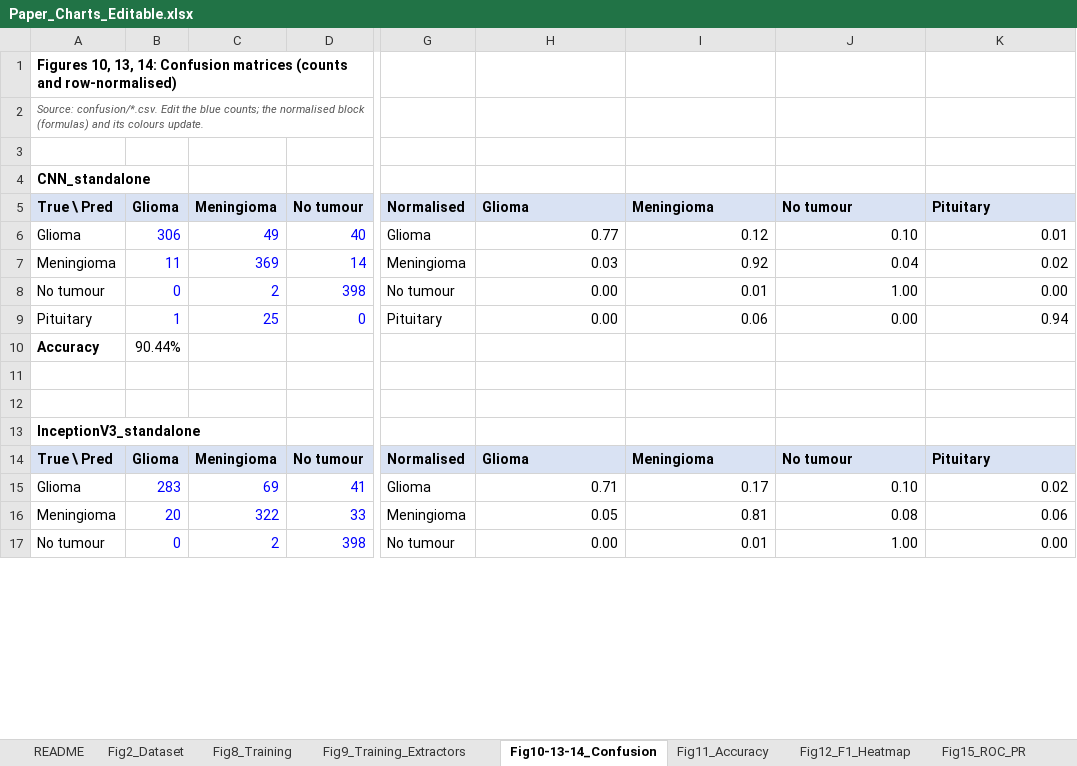
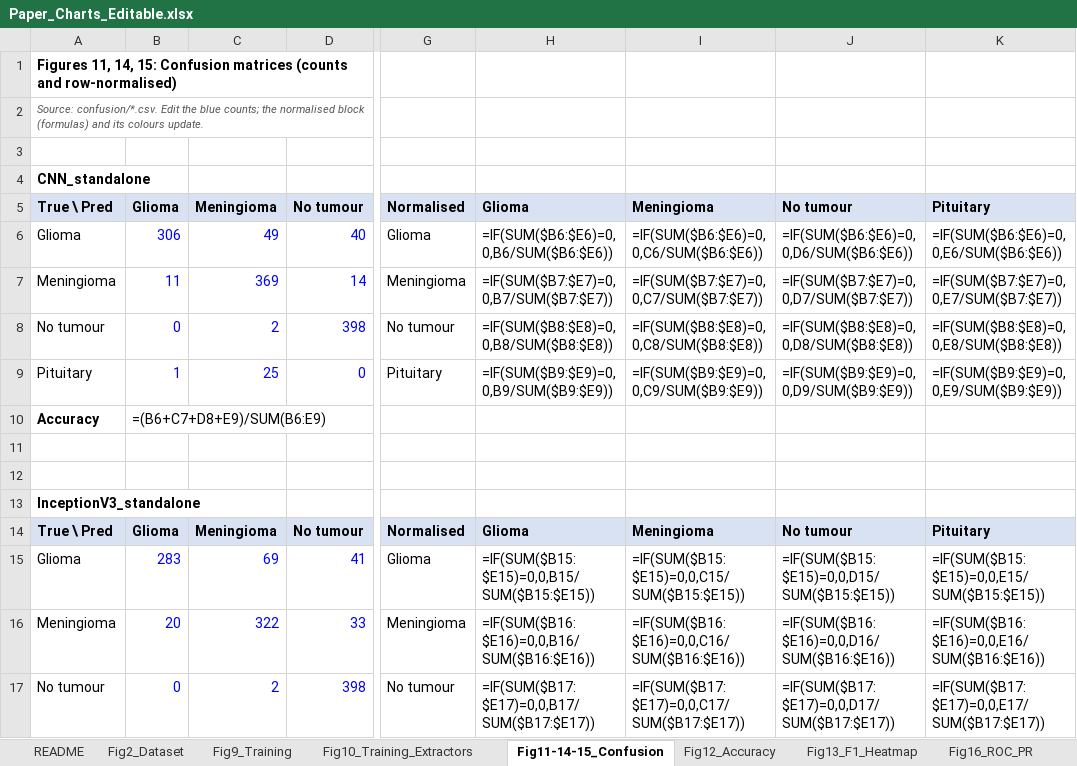
Before and after one commit to Shehank98/LMU_Research, an Excel workbook: output/Paper_Charts_Editable.xlsx, sheet Fig11-14-15_Confusion, drawn as a sheet; only a part is shown, gaps mark what is left out; values as stored, in another font and other column widths than the file's, no borders; formulas without a stored value are shown as written; conditional formats not drawn; the diff covers the shown part only; the diff names each change by its address in the sheet, - before the commit and + after, or states it on an @@ line.

```diff
--- a/output/Paper_Charts_Editable.xlsx (sheet Fig11-14-15_Confusion)
+++ b/output/Paper_Charts_Editable.xlsx (sheet Fig11-14-15_Confusion)
-sheet tab: Fig8_Training
+sheet tab: Fig9_Training
-sheet tab: Fig9_Training_Extractors
+sheet tab: Fig10_Training_Extractors
-sheet tab: Fig10-13-14_Confusion
+sheet tab: Fig11-14-15_Confusion
-sheet tab: Fig11_Accuracy
+sheet tab: Fig12_Accuracy
-sheet tab: Fig12_F1_Heatmap
+sheet tab: Fig13_F1_Heatmap
-sheet tab: Fig15_ROC_PR
+sheet tab: Fig16_ROC_PR
-A1: Figures 10, 13, 14: Confusion matrices…
+A1: Figures 11, 14, 15: Confusion matrices…
-H6: 0.77
+H6: =IF(SUM($B6:$E6)=0,0,B6/SUM($B6:$E6))
-I6: 0.12
+I6: =IF(SUM($B6:$E6)=0,0,C6/SUM($B6:$E6))
-J6: 0.10
+J6: =IF(SUM($B6:$E6)=0,0,D6/SUM($B6:$E6))
-K6: 0.01
+K6: =IF(SUM($B6:$E6)=0,0,E6/SUM($B6:$E6))
-H7: 0.03
+H7: =IF(SUM($B7:$E7)=0,0,B7/SUM($B7:$E7))
-I7: 0.92
+I7: =IF(SUM($B7:$E7)=0,0,C7/SUM($B7:$E7))
-J7: 0.04
+J7: =IF(SUM($B7:$E7)=0,0,D7/SUM($B7:$E7))
-K7: 0.02
+K7: =IF(SUM($B7:$E7)=0,0,E7/SUM($B7:$E7))
-H8: 0.00
+H8: =IF(SUM($B8:$E8)=0,0,B8/SUM($B8:$E8))
-I8: 0.01
+I8: =IF(SUM($B8:$E8)=0,0,C8/SUM($B8:$E8))
-J8: 1.00
+J8: =IF(SUM($B8:$E8)=0,0,D8/SUM($B8:$E8))
-K8: 0.00
+K8: =IF(SUM($B8:$E8)=0,0,E8/SUM($B8:$E8))
-H9: 0.00
+H9: =IF(SUM($B9:$E9)=0,0,B9/SUM($B9:$E9))
-I9: 0.06
+I9: =IF(SUM($B9:$E9)=0,0,C9/SUM($B9:$E9))
-J9: 0.00
+J9: =IF(SUM($B9:$E9)=0,0,D9/SUM($B9:$E9))
-K9: 0.94
+K9: =IF(SUM($B9:$E9)=0,0,E9/SUM($B9:$E9))
-B10: 90.44%
+B10: =(B6+C7+D8+E9)/SUM(B6:E9)
-H15: 0.71
+H15: =IF(SUM($B15:$E15)=0,0,B15/SUM($B15:$E15))
-I15: 0.17
+I15: =IF(SUM($B15:$E15)=0,0,C15/SUM($B15:$E15))
-J15: 0.10
+J15: =IF(SUM($B15:$E15)=0,0,D15/SUM($B15:$E15))
-K15: 0.02
+K15: =IF(SUM($B15:$E15)=0,0,E15/SUM($B15:$E15))
-H16: 0.05
+H16: =IF(SUM($B16:$E16)=0,0,B16/SUM($B16:$E16))
-I16: 0.81
+I16: =IF(SUM($B16:$E16)=0,0,C16/SUM($B16:$E16))
-J16: 0.08
+J16: =IF(SUM($B16:$E16)=0,0,D16/SUM($B16:$E16))
-K16: 0.06
+K16: =IF(SUM($B16:$E16)=0,0,E16/SUM($B16:$E16))
-H17: 0.00
+H17: =IF(SUM($B17:$E17)=0,0,B17/SUM($B17:$E17))
-I17: 0.01
+I17: =IF(SUM($B17:$E17)=0,0,C17/SUM($B17:$E17))
-J17: 1.00
+J17: =IF(SUM($B17:$E17)=0,0,D17/SUM($B17:$E17))
-K17: 0.00
+K17: =IF(SUM($B17:$E17)=0,0,E17/SUM($B17:$E17))
```
Also changed, not shown: 345 edited cells elsewhere in this sheet, sheet Fig26_SHAP_RF, sheet Fig12_Accuracy, sheet README, sheet Fig21_Deletion_Insertion, sheet Fig13_F1_Heatmap, sheet Fig24_EAA_IoU, 9 more sheets, other sheet tabs, charts or pictures, 19 other files.
